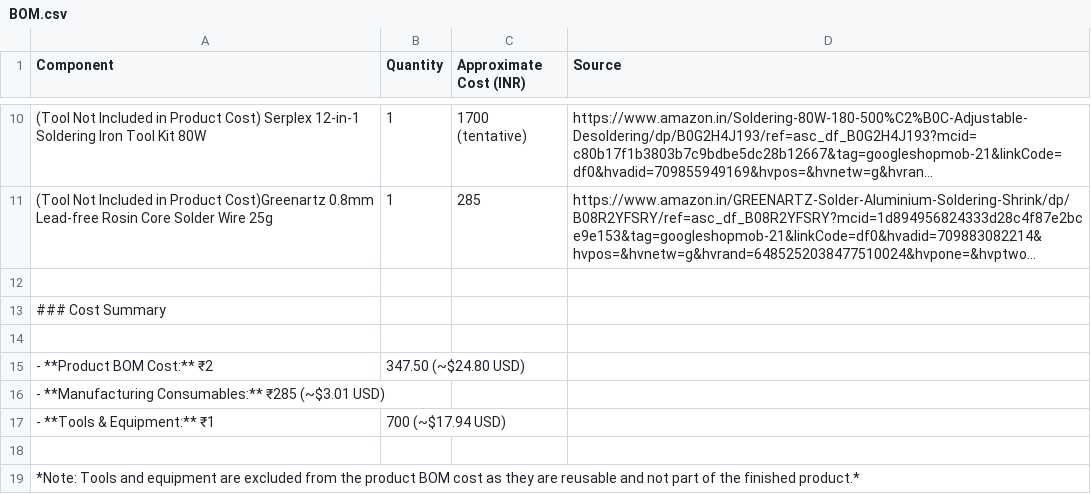
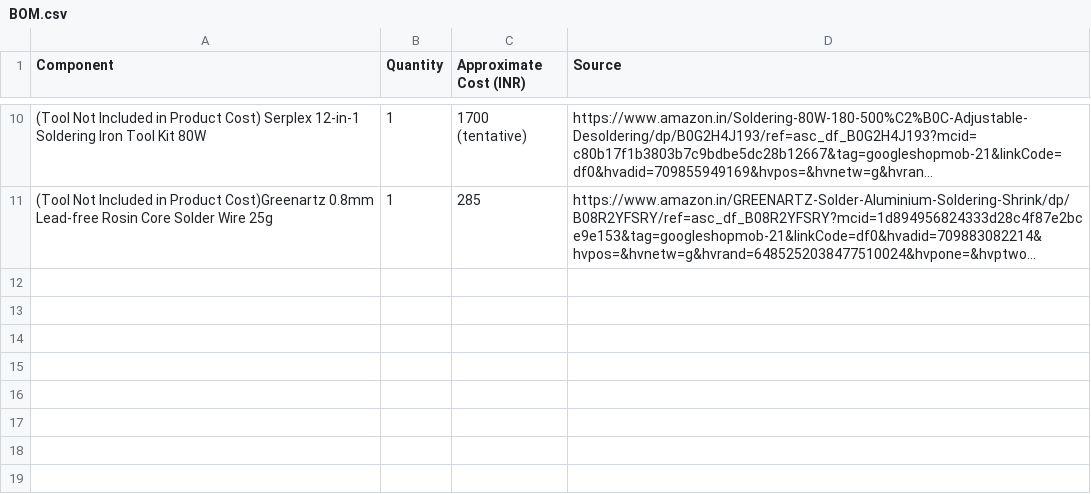
Before and after one commit to MaelstromInvariant/Cyberpunk-Macropad, a CSV file: BOM.csv, drawn as a sheet; only a part is shown, gaps mark what is left out; long unchanged cells end in …; the diff names each change by its address in the sheet, - before the commit and + after, or states it on an @@ line.

Commit message:
Remove cost summary from BOM.csv
Removed cost summary section and related notes from BOM.csv.

```diff
--- a/BOM.csv
+++ b/BOM.csv
-row 12: (empty)
-row 13: ### Cost Summary
-row 14: (empty)
-row 15: - **Product BOM Cost:** ₹2 | 347.50 (~$24.80 USD)
-row 16: - **Manufacturing Consumables:** ₹285 (~$3.01 USD)
-row 17: - **Tools & Equipment:** ₹1 | 700 (~$17.94 USD)
-row 18: (empty)
-row 19: *Note: Tools and equipment are excluded from the product BOM cost as they are reusable and not part of the finished product.*
```
